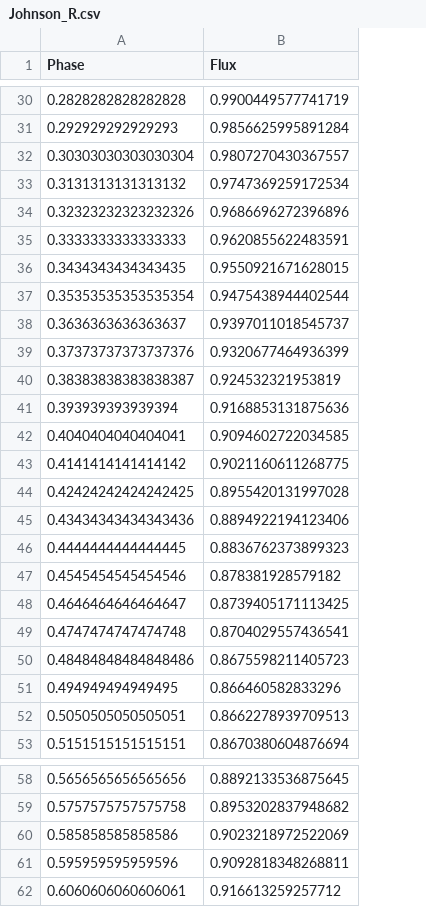
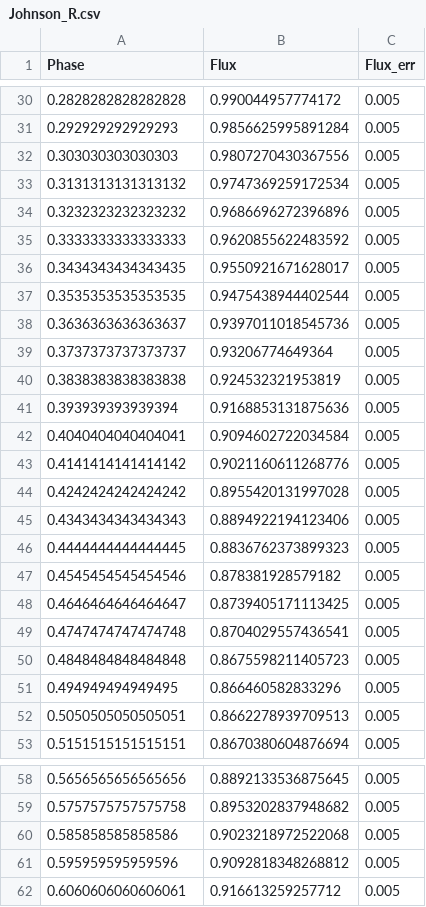
Before and after one commit to 0batsy0/TCW_RV, a CSV file: Input_Data/Johnson_R.csv, drawn as a sheet; only a part is shown, gaps mark what is left out; removed rows and columns are numbered as before the commit, all else as after; the diff covers the shown part only; the diff names each change by its address in the sheet, - before the commit and + after, or states it on an @@ line.

```diff
--- a/Input_Data/Johnson_R.csv
+++ b/Input_Data/Johnson_R.csv
+column C (Flux_err), rows 30-31: 0.005 | 0.005; rows 33-38: all 0.005; rows 41-53: all 0.005; rows 58-62: all 0.005
-B30 (Flux): 0.9900449577741719
+B30 (Flux): 0.990044957774172
-row 32: 0.30303030303030304 | 0.9807270430367557
+row 32: 0.303030303030303 | 0.9807270430367556 | 0.005
-A34 (Phase): 0.32323232323232326
+A34 (Phase): 0.3232323232323232
-B35 (Flux): 0.9620855622483591
+B35 (Flux): 0.9620855622483592
-B36 (Flux): 0.9550921671628015
+B36 (Flux): 0.9550921671628017
-A37 (Phase): 0.35353535353535354
+A37 (Phase): 0.3535353535353535
-B38 (Flux): 0.9397011018545737
+B38 (Flux): 0.9397011018545736
-row 39: 0.37373737373737376 | 0.9320677464936399
-row 40: 0.38383838383838387 | 0.924532321953819
+row 39: 0.3737373737373737 | 0.93206774649364 | 0.005
+row 40: 0.3838383838383838 | 0.924532321953819 | 0.005
-B42 (Flux): 0.9094602722034585
+B42 (Flux): 0.9094602722034584
-B43 (Flux): 0.9021160611268775
+B43 (Flux): 0.9021160611268776
-A44 (Phase): 0.42424242424242425
+A44 (Phase): 0.4242424242424242
-A45 (Phase): 0.43434343434343436
+A45 (Phase): 0.4343434343434343
-A50 (Phase): 0.48484848484848486
+A50 (Phase): 0.4848484848484848
-B60 (Flux): 0.9023218972522069
+B60 (Flux): 0.9023218972522068
-B61 (Flux): 0.9092818348268811
+B61 (Flux): 0.9092818348268812
```
Also changed, not shown: 17 added rows, 17 removed rows and 28 edited cells elsewhere in this file, Input_Data/Johnson_V.csv, Input_Data/rv.csv, 3 other files.
